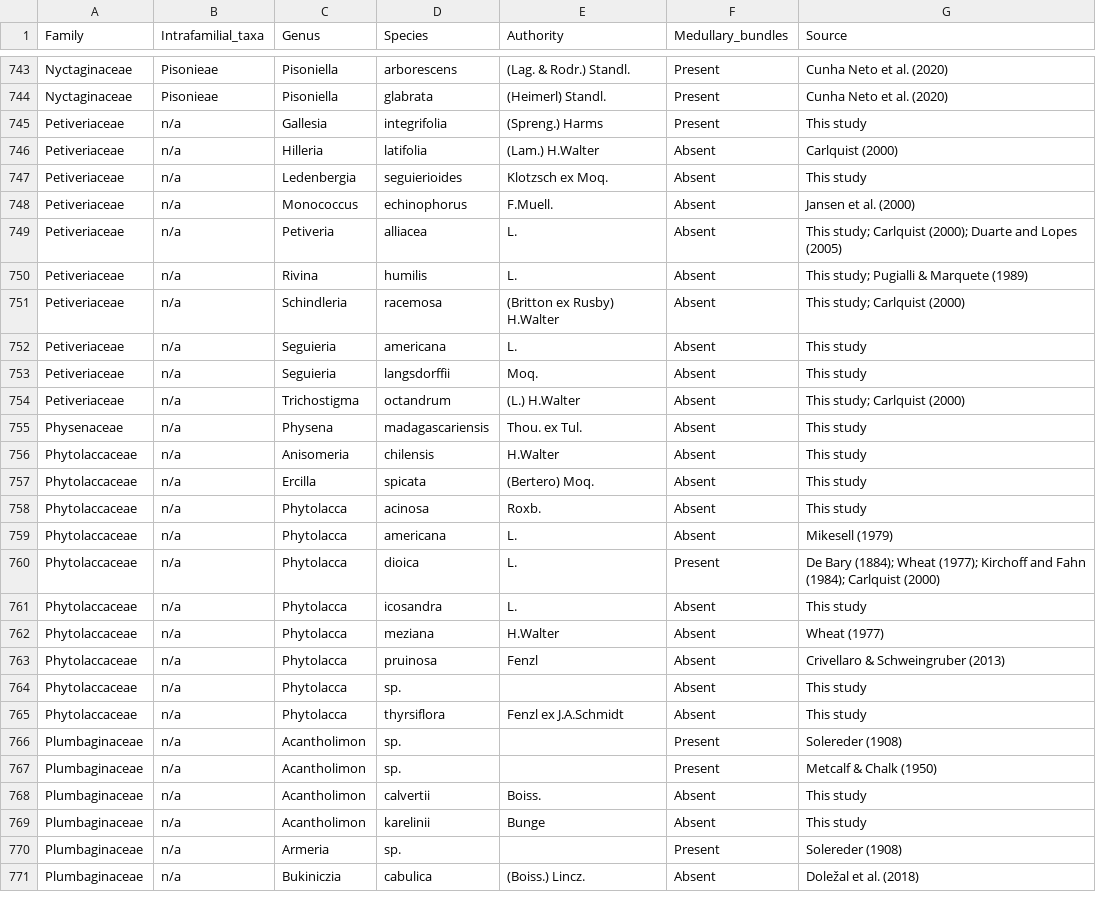
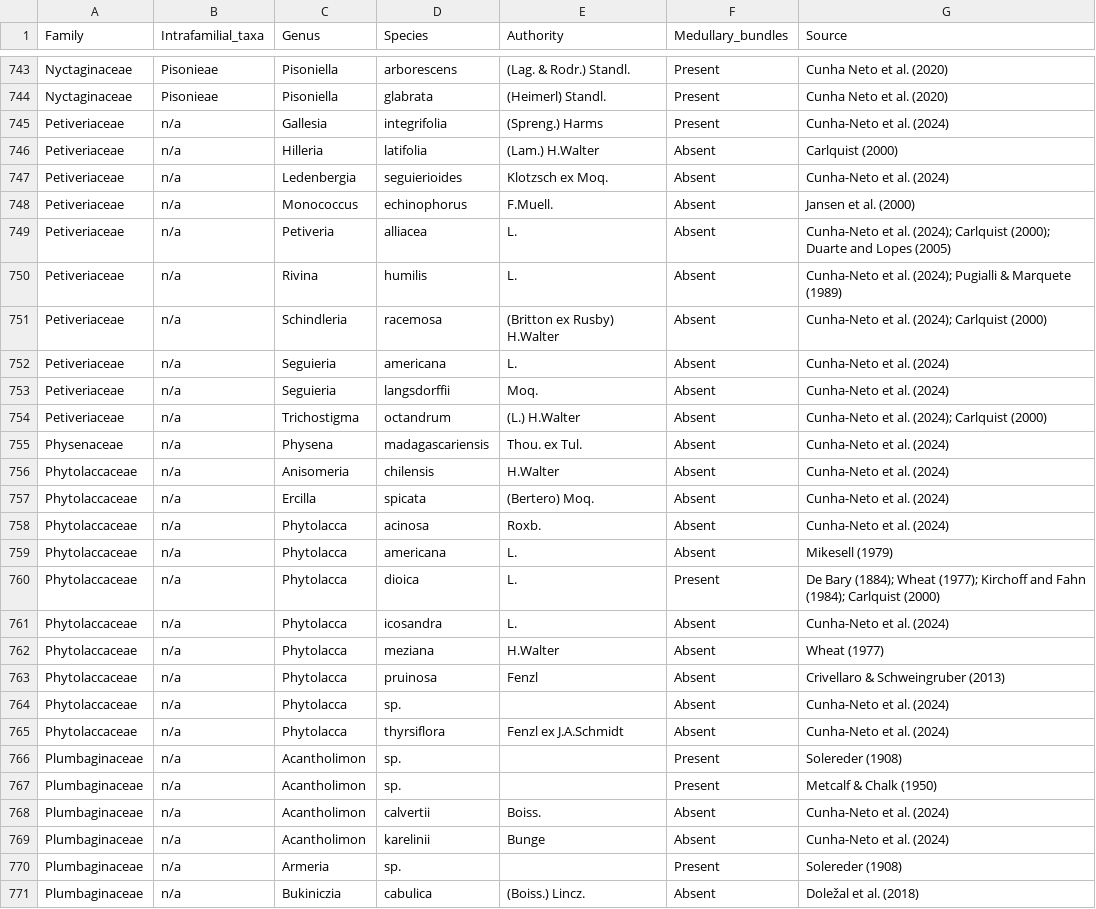
Before and after one commit to ilcneto/caryophyllales-medullary-bundles-dataset, a CSV file: data/Dataset.csv, drawn as a sheet; only a part is shown, gaps mark what is left out; the diff covers the shown part only.

```diff
--- a/data/Dataset.csv
+++ b/data/Dataset.csv
@@ -745,27 +745,27 @@ Nyctaginaceae,Pisonieae,Pisoniella,arborescens,(Lag. & Rodr.) Standl.,Present,Cu
 Nyctaginaceae,Pisonieae,Pisoniella,glabrata,(Heimerl) Standl.,Present,Cunha Neto et al. (2020)
-Petiveriaceae ,n/a,Gallesia ,integrifolia,(Spreng.) Harms,Present,This study
+Petiveriaceae ,n/a,Gallesia ,integrifolia,(Spreng.) Harms,Present,Cunha-Neto et al. (2024)
 Petiveriaceae ,n/a,Hilleria ,latifolia,(Lam.) H.Walter,Absent,Carlquist (2000)
-Petiveriaceae ,n/a,Ledenbergia,seguierioides,Klotzsch ex Moq.,Absent,This study
+Petiveriaceae ,n/a,Ledenbergia,seguierioides,Klotzsch ex Moq.,Absent,Cunha-Neto et al. (2024)
 Petiveriaceae ,n/a,Monococcus,echinophorus ,F.Muell.,Absent,Jansen et al. (2000)
-Petiveriaceae ,n/a,Petiveria,alliacea,L.,Absent,This study; Carlquist (2000); Duarte and Lopes (2005)
-Petiveriaceae ,n/a,Rivina ,humilis,L.,Absent,This study; Pugialli & Marquete (1989)
-Petiveriaceae ,n/a,Schindleria ,racemosa ,(Britton ex Rusby) H.Walter,Absent,This study; Carlquist (2000)
-Petiveriaceae ,n/a,Seguieria ,americana,L.,Absent,This study
-Petiveriaceae ,n/a,Seguieria ,langsdorffii,Moq.,Absent,This study
-Petiveriaceae ,n/a,Trichostigma,octandrum,(L.) H.Walter,Absent,This study; Carlquist (2000)
-Physenaceae,n/a,Physena,madagascariensis,Thou. ex Tul.,Absent,This study
-Phytolaccaceae,n/a,Anisomeria,chilensis,H.Walter,Absent,This study
-Phytolaccaceae,n/a,Ercilla,spicata,(Bertero) Moq. ,Absent,This study
-Phytolaccaceae,n/a,Phytolacca,acinosa,Roxb.,Absent,This study
+Petiveriaceae ,n/a,Petiveria,alliacea,L.,Absent,Cunha-Neto et al. (2024); Carlquist (2000); Duarte and Lopes (2005)
+Petiveriaceae ,n/a,Rivina ,humilis,L.,Absent,Cunha-Neto et al. (2024); Pugialli & Marquete (1989)
+Petiveriaceae ,n/a,Schindleria ,racemosa ,(Britton ex Rusby) H.Walter,Absent,Cunha-Neto et al. (2024); Carlquist (2000)
+Petiveriaceae ,n/a,Seguieria ,americana,L.,Absent,Cunha-Neto et al. (2024)
+Petiveriaceae ,n/a,Seguieria ,langsdorffii,Moq.,Absent,Cunha-Neto et al. (2024)
+Petiveriaceae ,n/a,Trichostigma,octandrum,(L.) H.Walter,Absent,Cunha-Neto et al. (2024); Carlquist (2000)
+Physenaceae,n/a,Physena,madagascariensis,Thou. ex Tul.,Absent,Cunha-Neto et al. (2024)
+Phytolaccaceae,n/a,Anisomeria,chilensis,H.Walter,Absent,Cunha-Neto et al. (2024)
+Phytolaccaceae,n/a,Ercilla,spicata,(Bertero) Moq. ,Absent,Cunha-Neto et al. (2024)
+Phytolaccaceae,n/a,Phytolacca,acinosa,Roxb.,Absent,Cunha-Neto et al. (2024)
 Phytolaccaceae,n/a,Phytolacca,americana,L.,Absent,Mikesell (1979)
 Phytolaccaceae,n/a,Phytolacca,dioica,L.,Present,De Bary (1884); Wheat (1977); Kirchoff and Fahn (1984); Carlquist (2000)
-Phytolaccaceae,n/a,Phytolacca,icosandra,L.,Absent,This study
+Phytolaccaceae,n/a,Phytolacca,icosandra,L.,Absent,Cunha-Neto et al. (2024)
 Phytolaccaceae,n/a,Phytolacca,meziana,H.Walter,Absent,Wheat (1977)
 Phytolaccaceae,n/a,Phytolacca ,pruinosa, Fenzl,Absent,Crivellaro & Schweingruber (2013)
-Phytolaccaceae,n/a,Phytolacca,sp.,,Absent,This study
-Phytolaccaceae,n/a,Phytolacca,thyrsiflora,Fenzl ex J.A.Schmidt,Absent,This study
+Phytolaccaceae,n/a,Phytolacca,sp.,,Absent,Cunha-Neto et al. (2024)
+Phytolaccaceae,n/a,Phytolacca,thyrsiflora,Fenzl ex J.A.Schmidt,Absent,Cunha-Neto et al. (2024)
 Plumbaginaceae,n/a,Acantholimon,sp.,,Present,Solereder (1908)
 Plumbaginaceae,n/a,Acantholimon,sp.,,Present,Metcalf & Chalk (1950)
-Plumbaginaceae,n/a,Acantholimon,calvertii,Boiss.,Absent,This study
-Plumbaginaceae,n/a,Acantholimon,karelinii,Bunge,Absent,This study
+Plumbaginaceae,n/a,Acantholimon,calvertii,Boiss.,Absent,Cunha-Neto et al. (2024)
+Plumbaginaceae,n/a,Acantholimon,karelinii,Bunge,Absent,Cunha-Neto et al. (2024)
 Plumbaginaceae,n/a,Armeria,sp.,,Present,Solereder (1908)
```
Also changed, not shown: 72 edited cells elsewhere in this file, 1 other file.
